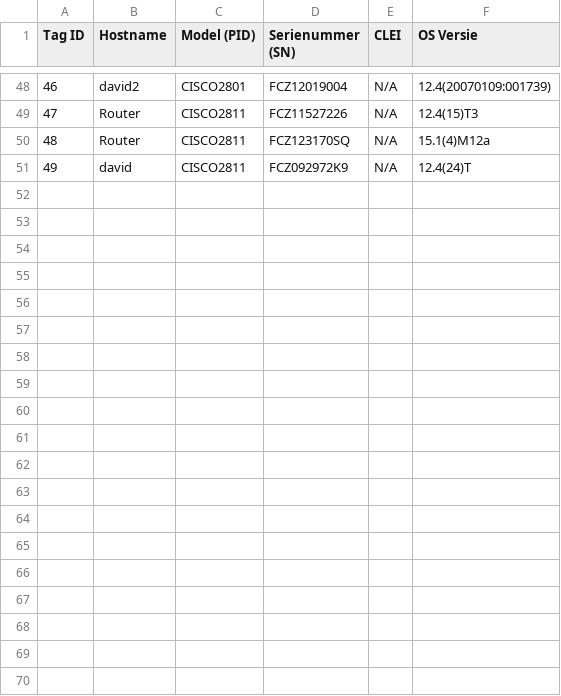
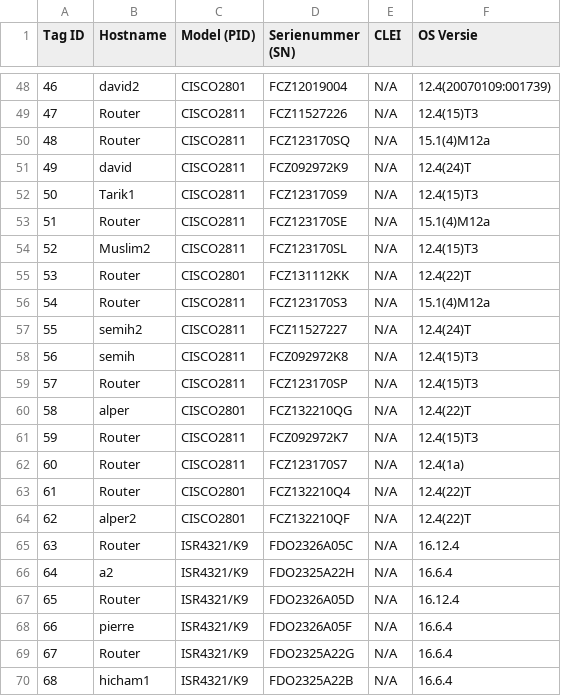
Before and after one commit to saadaster/netwerkinventory, a CSV file: inventory_overzicht.csv, drawn as a sheet; only a part is shown, gaps mark what is left out; the diff covers the shown part only; the diff names each change by its address in the sheet, - before the commit and + after, or states it on an @@ line.

```diff
--- a/inventory_overzicht.csv
+++ b/inventory_overzicht.csv
+row 52: 50 | Tarik1 | CISCO2811 | FCZ123170S9 | N/A | 12.4(15)T3
+row 53: 51 | Router | CISCO2811 | FCZ123170SE | N/A | 15.1(4)M12a
+row 54: 52 | Muslim2 | CISCO2811 | FCZ123170SL | N/A | 12.4(15)T3
+row 55: 53 | Router | CISCO2801 | FCZ131112KK | N/A | 12.4(22)T
+row 56: 54 | Router | CISCO2811 | FCZ123170S3 | N/A | 15.1(4)M12a
+row 57: 55 | semih2 | CISCO2811 | FCZ11527227 | N/A | 12.4(24)T
+row 58: 56 | semih | CISCO2811 | FCZ092972K8 | N/A | 12.4(15)T3
+row 59: 57 | Router | CISCO2811 | FCZ123170SP | N/A | 12.4(15)T3
+row 60: 58 | alper | CISCO2801 | FCZ132210QG | N/A | 12.4(22)T
+row 61: 59 | Router | CISCO2811 | FCZ092972K7 | N/A | 12.4(15)T3
+row 62: 60 | Router | CISCO2811 | FCZ123170S7 | N/A | 12.4(1a)
+row 63: 61 | Router | CISCO2801 | FCZ132210Q4 | N/A | 12.4(22)T
+row 64: 62 | alper2 | CISCO2801 | FCZ132210QF | N/A | 12.4(22)T
+row 65: 63 | Router | ISR4321/K9 | FDO2326A05C | N/A | 16.12.4
+row 66: 64 | a2 | ISR4321/K9 | FDO2325A22H | N/A | 16.6.4
+row 67: 65 | Router | ISR4321/K9 | FDO2326A05D | N/A | 16.12.4
+row 68: 66 | pierre | ISR4321/K9 | FDO2326A05F | N/A | 16.6.4
+row 69: 67 | Router | ISR4321/K9 | FDO2325A22G | N/A | 16.6.4
+row 70: 68 | hicham1 | ISR4321/K9 | FDO2325A22B | N/A | 16.6.4
```
Also changed, not shown: 13 added rows elsewhere in this file, 33 other files.
